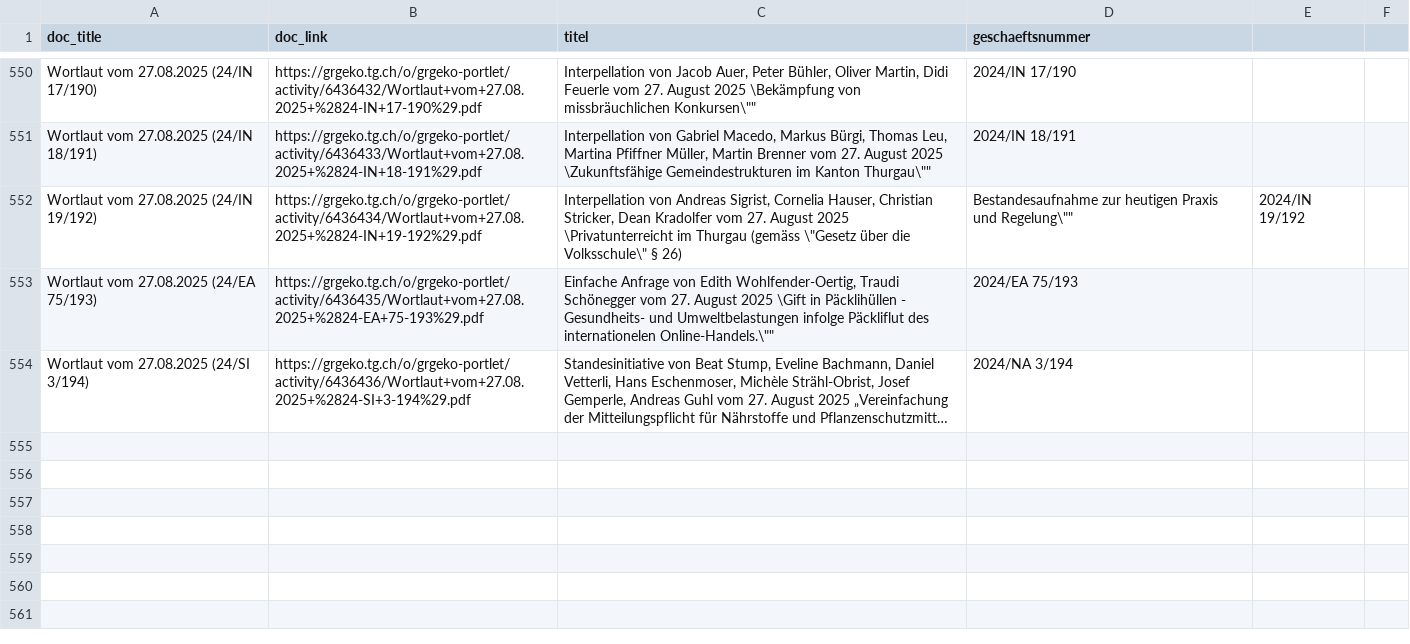
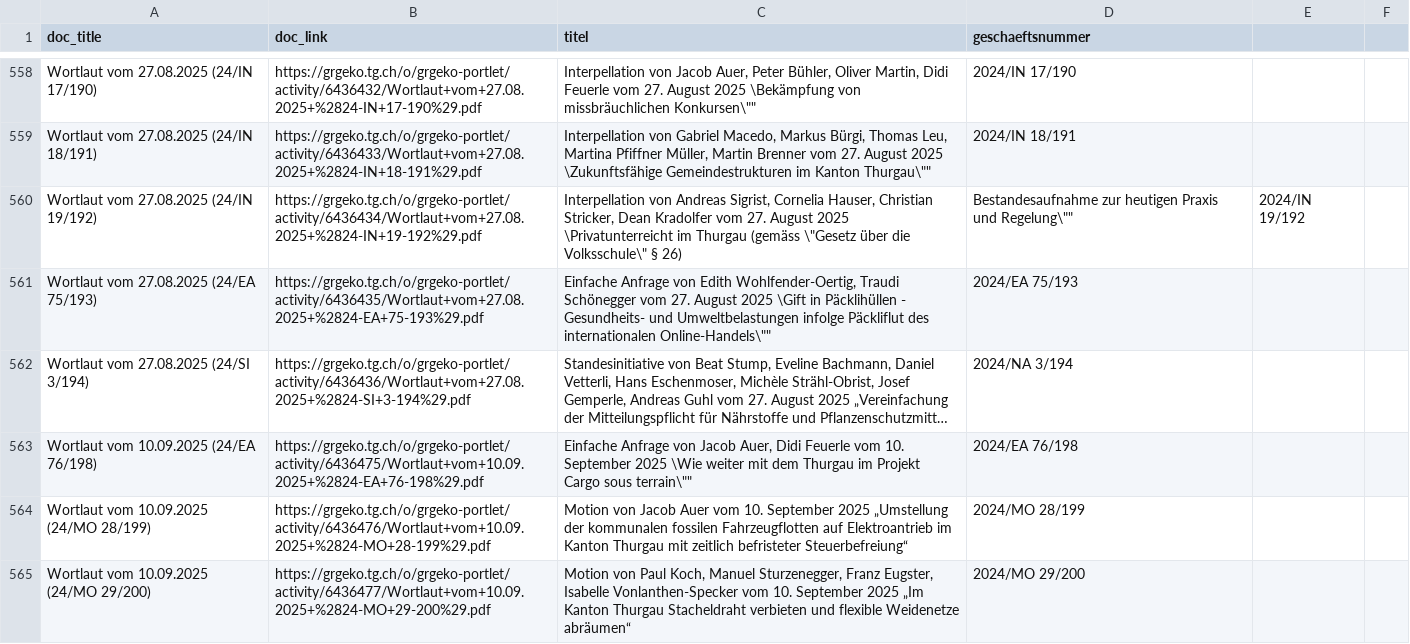
Before and after one commit to ogdtg/vorstossdaten_scrape, a CSV file: dokumente.csv, drawn as a sheet; only a part is shown, gaps mark what is left out; long unchanged cells end in …; addresses are those after the commit; the diff covers the shown part only; the diff names each change by its address in the sheet, - before the commit and + after, or states it on an @@ line.

```diff
--- a/dokumente.csv
+++ b/dokumente.csv
-C561 (titel): …Päckliflut des internationelen Online-Handels.\""
+C561 (titel): …Päckliflut des internationalen Online-Handels\""
+row 563: Wortlaut vom 10.09.2025 (24/EA 76/198) | https://grgeko.tg.ch/o/grgeko-portlet/activity/6436475/Wortlaut+vom+10.09.2025+%2824-EA+76-198%29.pdf | Einfache Anfrage von Jacob Auer, Didi Feuerle vom 10. September 2025 \Wie weiter mit dem Thurgau im Projekt Cargo sous terrain\"" | 2024/EA 76/198
+row 564: Wortlaut vom 10.09.2025 (24/MO 28/199) | https://grgeko.tg.ch/o/grgeko-portlet/activity/6436476/Wortlaut+vom+10.09.2025+%2824-MO+28-199%29.pdf | Motion von Jacob Auer vom 10. September 2025 „Umstellung der kommunalen fossilen Fahrzeugflotten auf Elektroantrieb im Kanton Thurgau mit zeitlich befristeter Steuerbefreiung“ | 2024/MO 28/199
+row 565: Wortlaut vom 10.09.2025 (24/MO 29/200) | https://grgeko.tg.ch/o/grgeko-portlet/activity/6436477/Wortlaut+vom+10.09.2025+%2824-MO+29-200%29.pdf | Motion von Paul Koch, Manuel Sturzenegger, Franz Eugster, Isabelle Vonlanthen-Specker vom 10. September 2025 „Im Kanton Thurgau Stacheldraht verbieten und flexible Weidenetze abräumen“ | 2024/MO 29/200
```
Also changed, not shown: 12 added rows, 1 moved row and 6 edited cells elsewhere in this file, geschaefte.csv, vorstoesser.csv, 1 other file.
